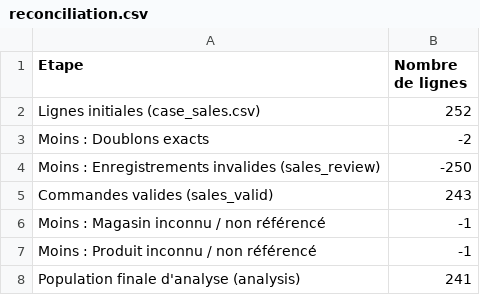
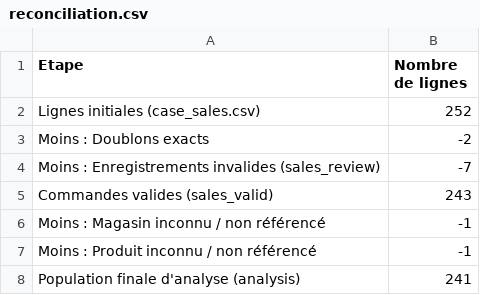
Before and after one commit to snvpey/INF4-GroupeMontagne, a CSV file: notebooks/case_study_outputs/reconciliation.csv, drawn as a sheet.

```diff
--- a/notebooks/case_study_outputs/reconciliation.csv
+++ b/notebooks/case_study_outputs/reconciliation.csv
@@ -3,3 +3,3 @@ Lignes initiales (case_sales.csv),252
 Moins : Doublons exacts,-2
-Moins : Enregistrements invalides (sales_review),-250
+Moins : Enregistrements invalides (sales_review),-7
 Commandes valides (sales_valid),243
```
Also changed, not shown: notebooks/case_study_outputs/integration_review.csv, 5 other files.
